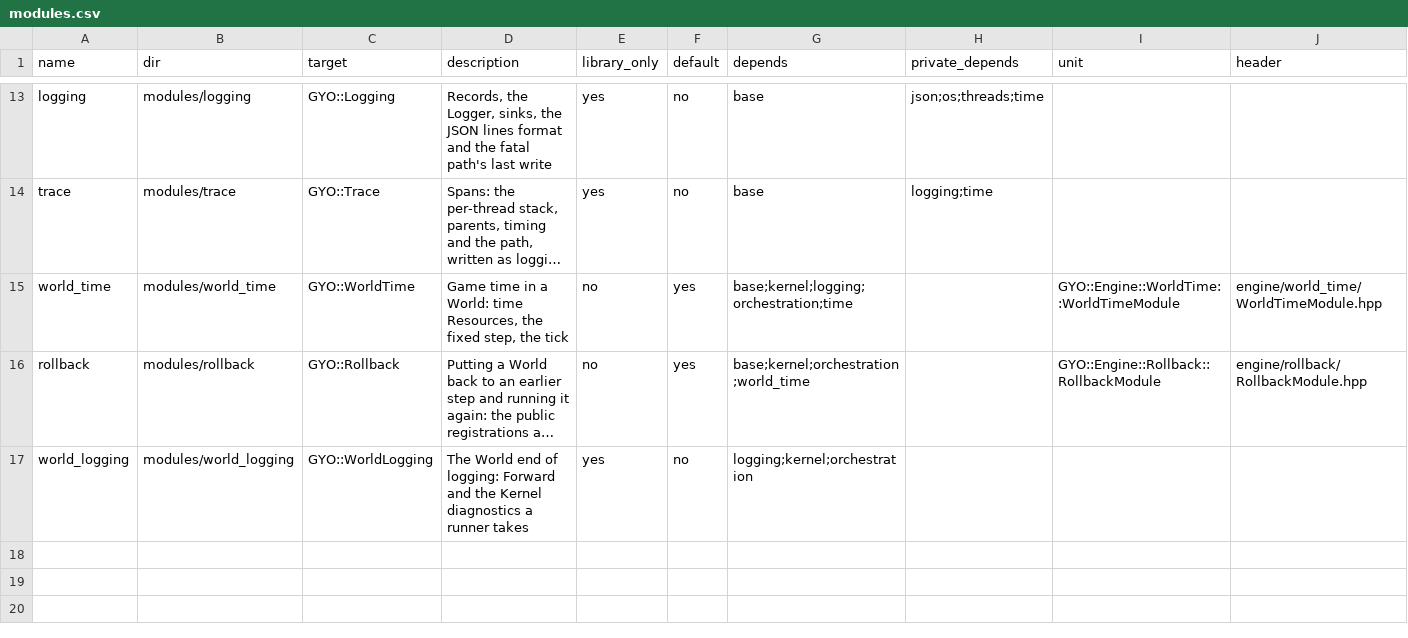
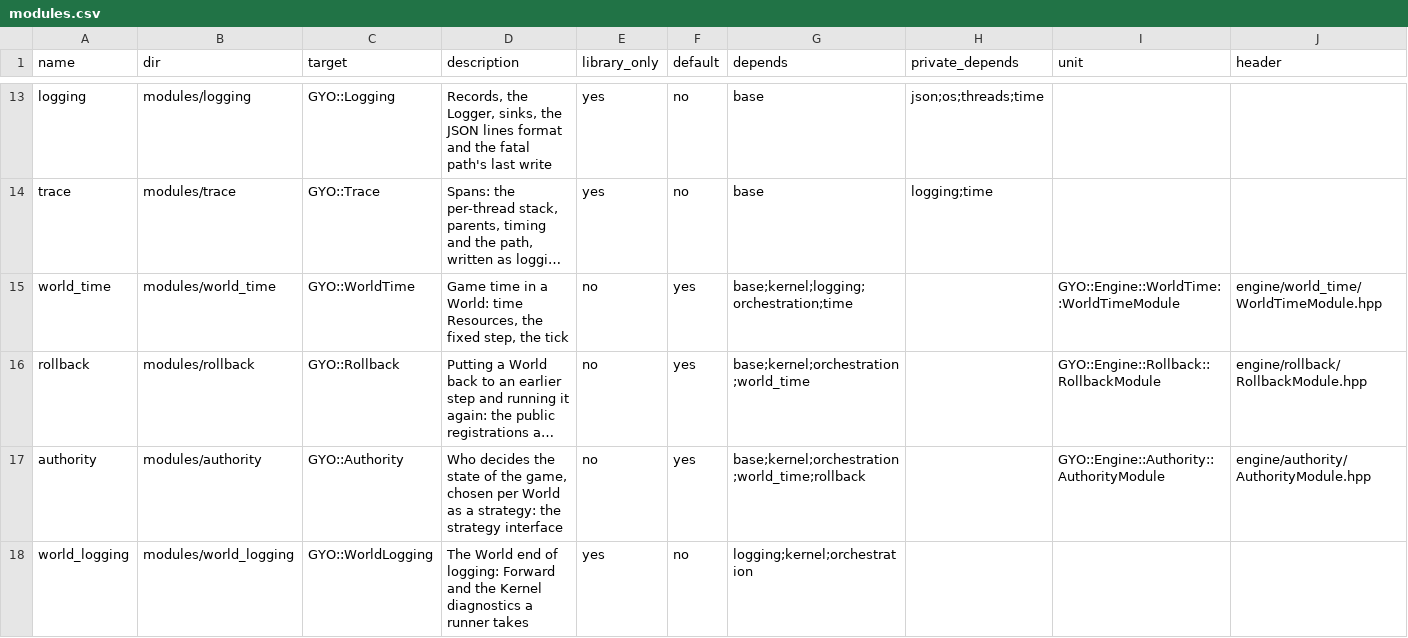
Before and after one commit to yojinn-io/GYO-Engine, a CSV file: config/modules.csv, drawn as a sheet; only a part is shown, gaps mark what is left out; long unchanged cells end in …; the diff names each change by its address in the sheet, - before the commit and + after, or states it on an @@ line.

```diff
--- a/config/modules.csv
+++ b/config/modules.csv
+row 17: authority | modules/authority | GYO::Authority | Who decides the state of the game, chosen per World as a strategy: the strategy interface | no | yes | base;kernel;orchestration;world_time;rollback |  | GYO::Engine::Authority::AuthorityModule | engine/authority/AuthorityModule.hpp
```
Also changed, not shown: 9 other files.
